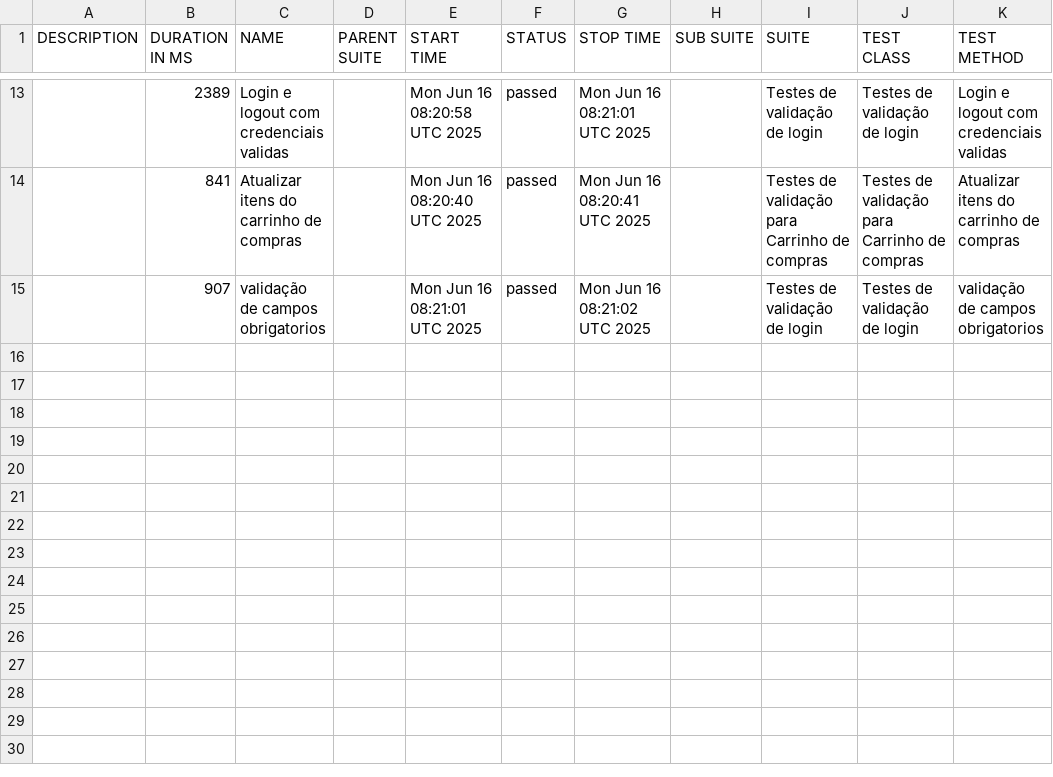
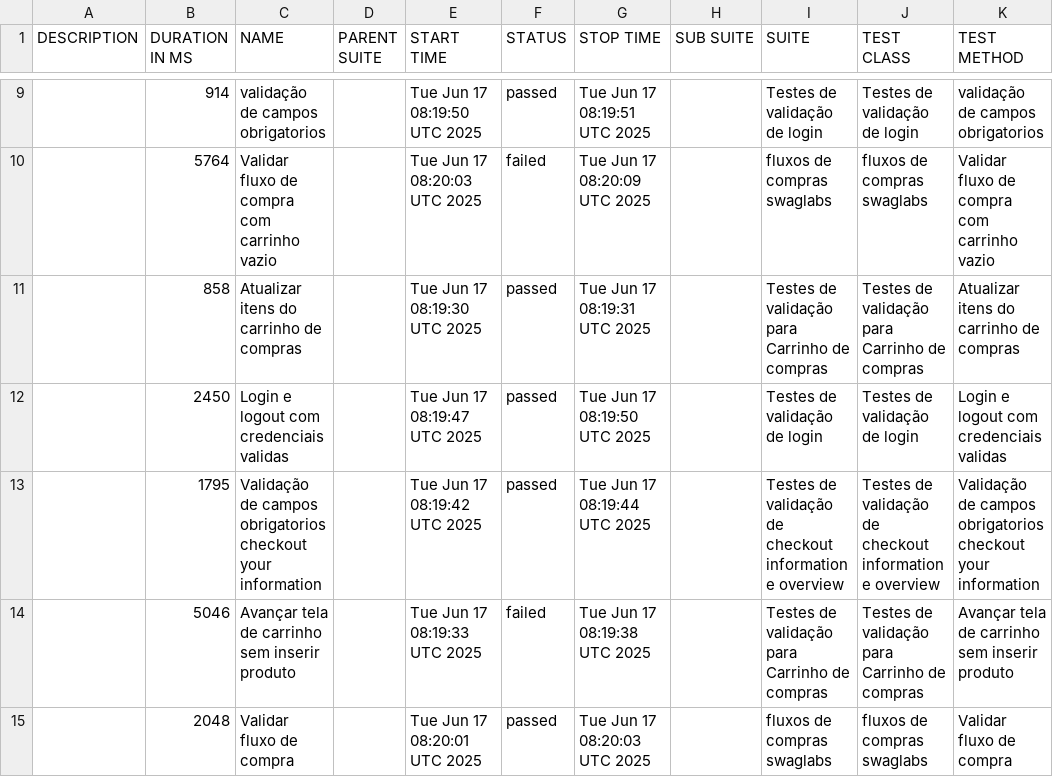
Before and after one commit to DiegoBBarbosa09/Automacao_swaglabs_cypress, a CSV file: data/suites.csv, drawn as a sheet; only a part is shown, gaps mark what is left out; the diff covers the shown part only.

```diff
--- a/data/suites.csv
+++ b/data/suites.csv
@@ -13,3 +9,7 @@
-"","2389","Login e logout com credenciais validas","","Mon Jun 16 08:20:58 UTC 2025","passed","Mon Jun 16 08:21:01 UTC 2025","","Testes de validação de login","Testes de validação de login","Login e logout com credenciais validas"
-"","841","Atualizar itens do carrinho de compras","","Mon Jun 16 08:20:40 UTC 2025","passed","Mon Jun 16 08:20:41 UTC 2025","","Testes de validação para Carrinho de compras","Testes de validação para Carrinho de compras","Atualizar itens do carrinho de compras"
-"","907","validação de campos obrigatorios","","Mon Jun 16 08:21:01 UTC 2025","passed","Mon Jun 16 08:21:02 UTC 2025","","Testes de validação de login","Testes de validação de login","validação de campos obrigatorios"
+"","914","validação de campos obrigatorios","","Tue Jun 17 08:19:50 UTC 2025","passed","Tue Jun 17 08:19:51 UTC 2025","","Testes de validação de login","Testes de validação de login","validação de campos obrigatorios"
+"","5764","Validar fluxo de compra com carrinho vazio","","Tue Jun 17 08:20:03 UTC 2025","failed","Tue Jun 17 08:20:09 UTC 2025","","fluxos de compras swaglabs","fluxos de compras swaglabs","Validar fluxo de compra com carrinho vazio"
+"","858","Atualizar itens do carrinho de compras","","Tue Jun 17 08:19:30 UTC 2025","passed","Tue Jun 17 08:19:31 UTC 2025","","Testes de validação para Carrinho de compras","Testes de validação para Carrinho de compras","Atualizar itens do carrinho de compras"
+"","2450","Login e logout com credenciais validas","","Tue Jun 17 08:19:47 UTC 2025","passed","Tue Jun 17 08:19:50 UTC 2025","","Testes de validação de login","Testes de validação de login","Login e logout com credenciais validas"
+"","1795","Validação de campos obrigatorios checkout your information","","Tue Jun 17 08:19:42 UTC 2025","passed","Tue Jun 17 08:19:44 UTC 2025","","Testes de validação de checkout information e overview","Testes de validação de checkout information e overview","Validação de campos obrigatorios checkout your information"
+"","5046","Avançar tela de carrinho sem inserir produto","","Tue Jun 17 08:19:33 UTC 2025","failed","Tue Jun 17 08:19:38 UTC 2025","","Testes de validação para Carrinho de compras","Testes de validação para Carrinho de compras","Avançar tela de carrinho sem inserir produto"
+"","2048","Validar fluxo de compra","","Tue Jun 17 08:20:01 UTC 2025","passed","Tue Jun 17 08:20:03 UTC 2025","","fluxos de compras swaglabs","fluxos de compras swaglabs","Validar fluxo de compra"
```
Also changed, not shown: 1 added row, 5 removed rows and 24 edited cells elsewhere in this file, 43 other files.
